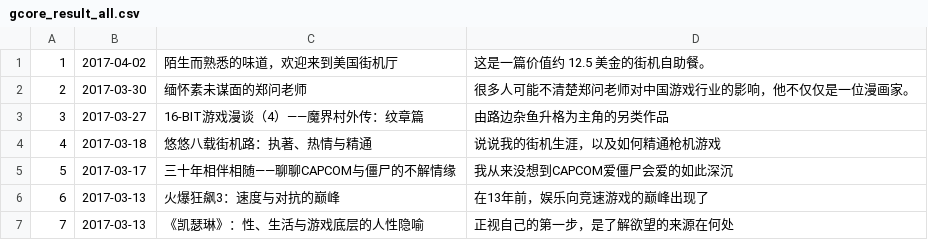
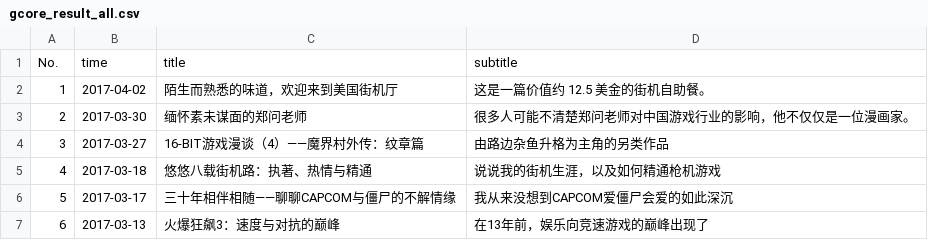
Before and after one commit to dinwa-ms/crawler_gamecores, a CSV file: gcore_result_all.csv, drawn as a sheet; only a part is shown; the shorter side is filled out with more unchanged rows.

```diff
--- a/gcore_result_all.csv
+++ b/gcore_result_all.csv
@@ -1 +1,2 @@
+No.,time,title,subtitle
 1,2017-04-02,陌生而熟悉的味道，欢迎来到美国街机厅,这是一篇价值约 12.5 美金的街机自助餐。
```
Also changed, not shown: 1 other file.
